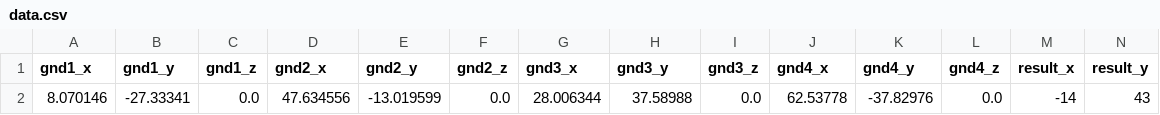
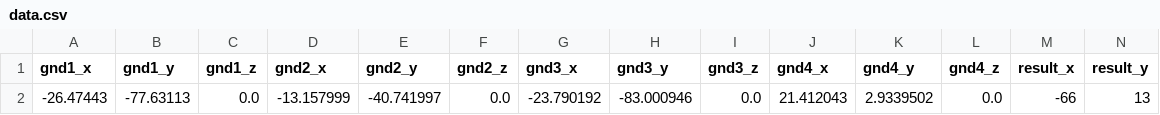
Before and after one commit to YonseiDailyLab/DL-Wireless-AP-Optimise-Using-BlockageAware, a CSV file: data/data.csv, drawn as a sheet; only a part is shown; removed rows and columns are numbered as before the commit, all else as after; rows hold the shown columns only; the diff names each change by its address in the sheet, - before the commit and + after, or states it on an @@ line.

```diff
--- a/data/data.csv
+++ b/data/data.csv
-row 2: 8.070146 | -27.33341 | 0.0 | 47.634556 | -13.019599 | 0.0 | 28.006344 | 37.58988 | 0.0 | 62.53778 | -37.82976 | 0.0 | -14 | 43
+row 2: -26.47443 | -77.63113 | 0.0 | -13.157999 | -40.741997 | 0.0 | -23.790192 | -83.000946 | 0.0 | 21.412043 | 2.9339502 | 0.0 | -66 | 13
```
Also changed, not shown: 6 other files.
